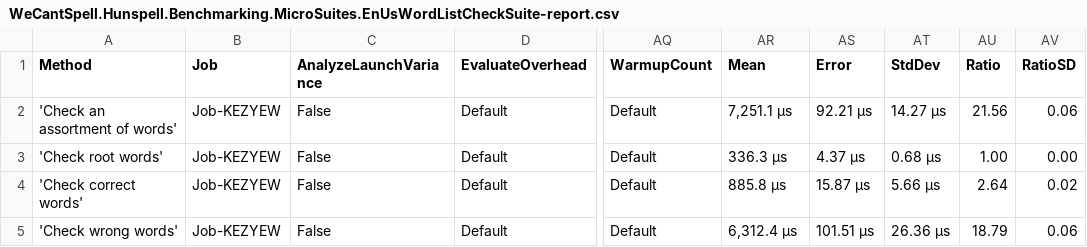
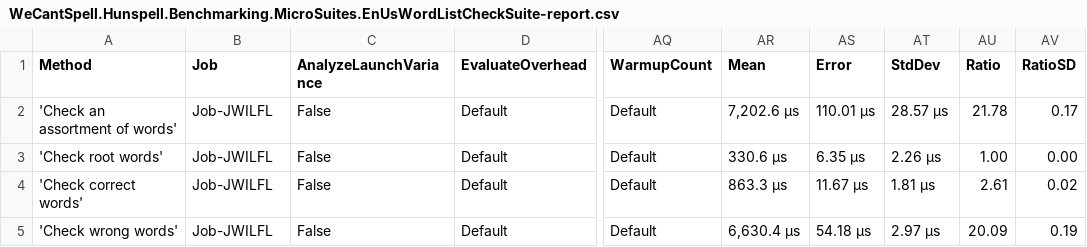
Before and after one commit to aarondandy/WeCantSpell.Hunspell, a CSV file: WeCantSpell.Hunspell.Benchmarking.MicroSuites/BenchmarkDotNet.Artifacts/results/WeCantSpell.Hunspell.Benchmarking.MicroSuites.EnUsWordListCheckSuite-report.csv, drawn as a sheet; only a part is shown, gaps mark what is left out; the diff names each change by its address in the sheet, - before the commit and + after, or states it on an @@ line.

Commit message:
Cleans up some of the text helper methods

```diff
--- a/WeCantSpell.Hunspell.Benchmarking.MicroSuites/BenchmarkDotNet.Artifacts/results/WeCantSpell.Hunspell.Benchmarking.MicroSuites.EnUsWordListCheckSuite-report.csv
+++ b/WeCantSpell.Hunspell.Benchmarking.MicroSuites/BenchmarkDotNet.Artifacts/results/WeCantSpell.Hunspell.Benchmarking.MicroSuites.EnUsWordListCheckSuite-report.csv
-B2:B5 (Job): Job-KEZYEW
+B2:B5 (Job): Job-JWILFL
-AR2 (Mean): 7,251.1 μs
+AR2 (Mean): 7,202.6 μs
-AS2 (Error): 92.21 μs
+AS2 (Error): 110.01 μs
-AT2 (StdDev): 14.27 μs
+AT2 (StdDev): 28.57 μs
-AU2 (Ratio): 21.56
+AU2 (Ratio): 21.78
-AV2 (RatioSD): 0.06
+AV2 (RatioSD): 0.17
-AR3 (Mean): 336.3 μs
+AR3 (Mean): 330.6 μs
-AS3 (Error): 4.37 μs
+AS3 (Error): 6.35 μs
-AT3 (StdDev): 0.68 μs
+AT3 (StdDev): 2.26 μs
-AR4 (Mean): 885.8 μs
+AR4 (Mean): 863.3 μs
-AS4 (Error): 15.87 μs
+AS4 (Error): 11.67 μs
-AT4 (StdDev): 5.66 μs
+AT4 (StdDev): 1.81 μs
-AU4 (Ratio): 2.64
+AU4 (Ratio): 2.61
-AR5 (Mean): 6,312.4 μs
+AR5 (Mean): 6,630.4 μs
-AS5 (Error): 101.51 μs
+AS5 (Error): 54.18 μs
-AT5 (StdDev): 26.36 μs
+AT5 (StdDev): 2.97 μs
-AU5 (Ratio): 18.79
+AU5 (Ratio): 20.09
-AV5 (RatioSD): 0.06
+AV5 (RatioSD): 0.19
```
Also changed, not shown: WeCantSpell.Hunspell.Benchmarking.MicroSuites/BenchmarkDotNet.Artifacts/results/WeCantSpell.Hunspell.Benchmarking.MicroSuites.EnUsWordListSuggestSuite-report.csv, 26 other files.
